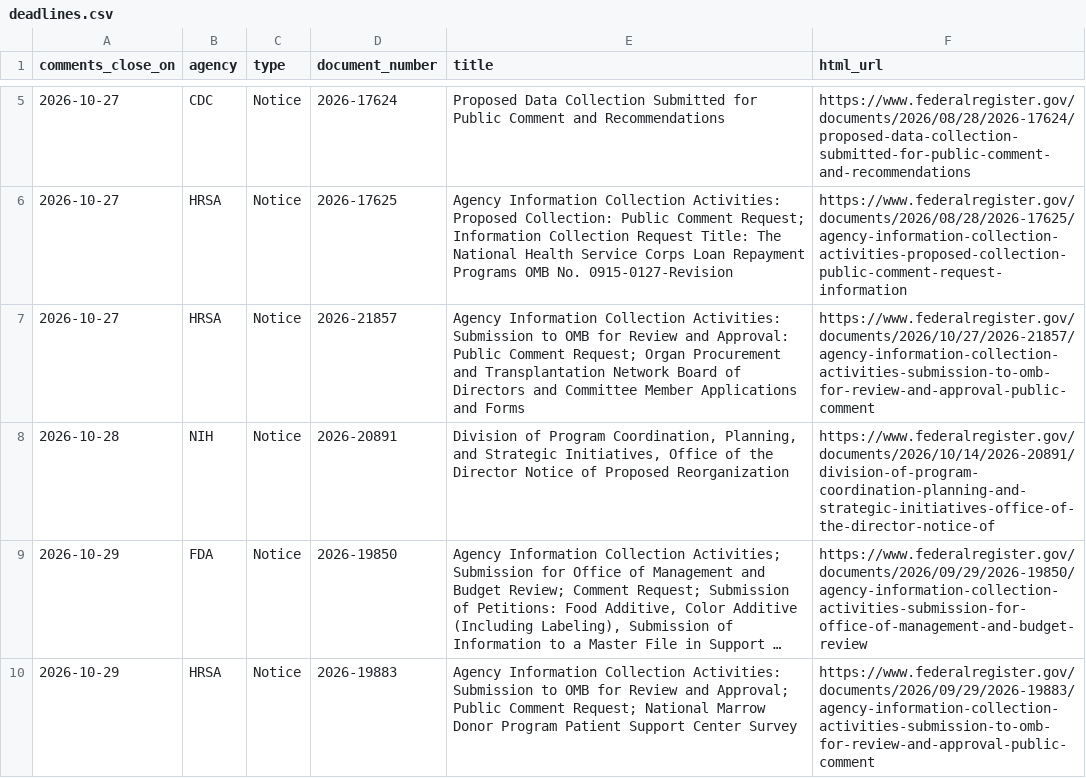
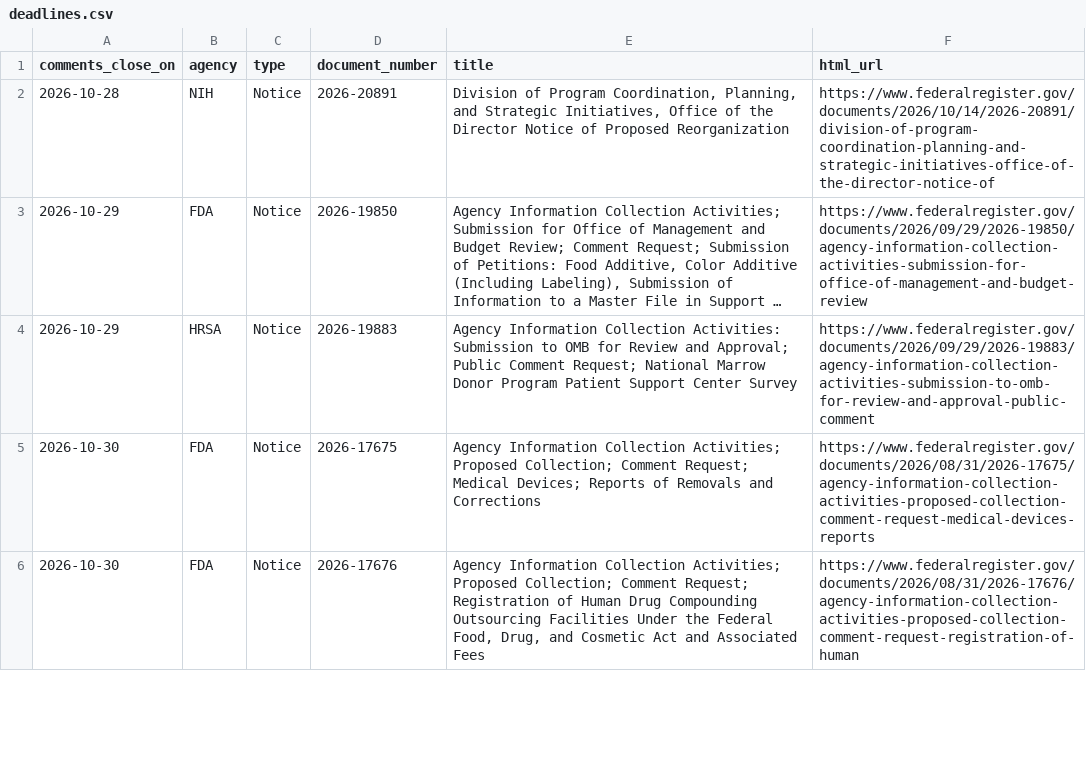
Before and after one commit to grokbotops/fr-deadline-board, a CSV file: deadlines.csv, drawn as a sheet; only a part is shown, gaps mark what is left out; the shorter side is filled out with more unchanged rows; long unchanged cells end in …; removed rows and columns are numbered as before the commit, all else as after; the diff covers the shown part only; the diff names each change by its address in the sheet, - before the commit and + after, or states it on an @@ line.

Commit message:
Wed CLOSE DAY 2026-10-28: 1 close (2026-20891); archive 515

```diff
--- a/deadlines.csv
+++ b/deadlines.csv
-row 5: 2026-10-27 | CDC | Notice | 2026-17624 | Proposed Data Collection Submitted for Public Comment and Recommendations | https://www.federalregister.gov/documents/2026/08/28/2026-17624/proposed-data-collection-submitted-for-public-comment-and-recommendations
-row 6: 2026-10-27 | HRSA | Notice | 2026-17625 | Agency Information Collection Activities: Proposed Collection: Public Comment Request; Information Collection Request Title: The National Health Service Corps Loan Repayment Programs OMB No. 0915-0127-Revision | https://www.federalregister.gov/documents/2026/08/28/2026-17625/agency-information-collection-activities-proposed-collection-public-comment-request-information
-row 7: 2026-10-27 | HRSA | Notice | 2026-21857 | Agency Information Collection Activities: Submission to OMB for Review and Approval: Public Comment Request; Organ Procurement and Transplantation Network Board of Directors and Committee Member Applications and Forms | https://www.federalregister.gov/documents/2026/10/27/2026-21857/agency-information-collection-activities-submission-to-omb-for-review-and-approval-public-comment
```
Also changed, not shown: 7 added rows and 3 removed rows elsewhere in this file, 8 other files.
